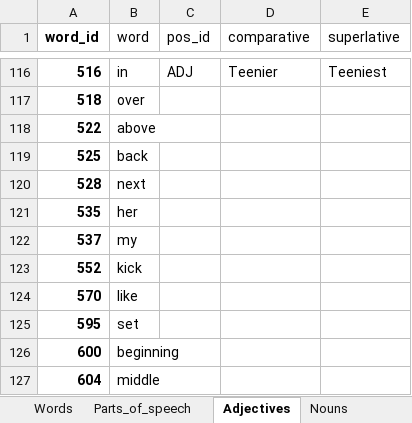
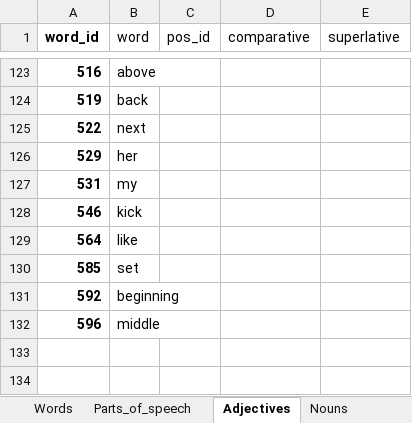
Before and after one commit to J11an/COMP3901-Capstone-Speak-Ez-AAC, an Excel workbook: app/Vocab list.xlsx, sheet Adjectives, drawn as a sheet; only a part is shown, gaps mark what is left out; values as stored, in another font and other column widths than the file's, no borders; charts and pictures not drawn; removed rows and columns are numbered as before the commit, all else as after; the diff covers the shown part only; the diff names each change by its address in the sheet, - before the commit and + after, or states it on an @@ line.

```diff
--- a/app/Vocab list.xlsx (sheet Adjectives)
+++ b/app/Vocab list.xlsx (sheet Adjectives)
-B123 (word): in
+B123 (word): above
-C123 (pos_id): ADJ
+C123 (pos_id): (empty)
-D123 (comparative): Teenier
+D123 (comparative): (empty)
-E123 (superlative): Teeniest
+E123 (superlative): (empty)
-row 117: 518 | over
+row 124: 519 | back
-B125 (word): above
+B125 (word): next
-row 119: 525 | back
-row 120: 528 | next
-A126 (word_id): 535
+A126 (word_id): 529
-A127 (word_id): 537
+A127 (word_id): 531
-A128 (word_id): 552
+A128 (word_id): 546
-A129 (word_id): 570
+A129 (word_id): 564
-A130 (word_id): 595
+A130 (word_id): 585
-A131 (word_id): 600
+A131 (word_id): 592
-A132 (word_id): 604
+A132 (word_id): 596
```
Also changed, not shown: 14 added rows, 7 removed rows and 69 edited cells elsewhere in this sheet, sheet Words, sheet Nouns, sheet Verbs, sheet Symbols, other sheet tabs, formulas that keep their value, charts or pictures, 3 other files.
